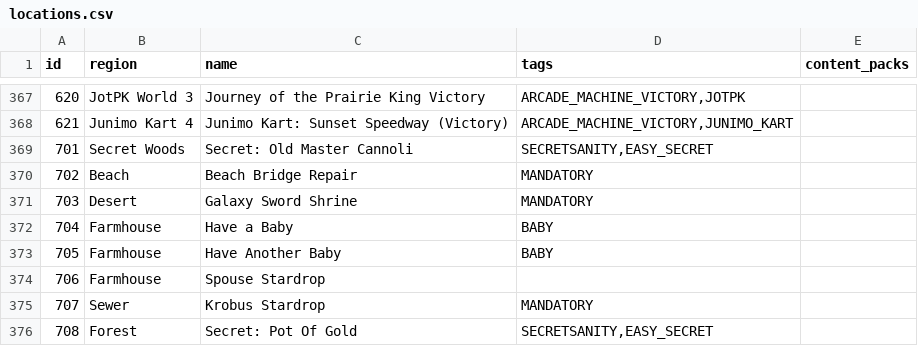
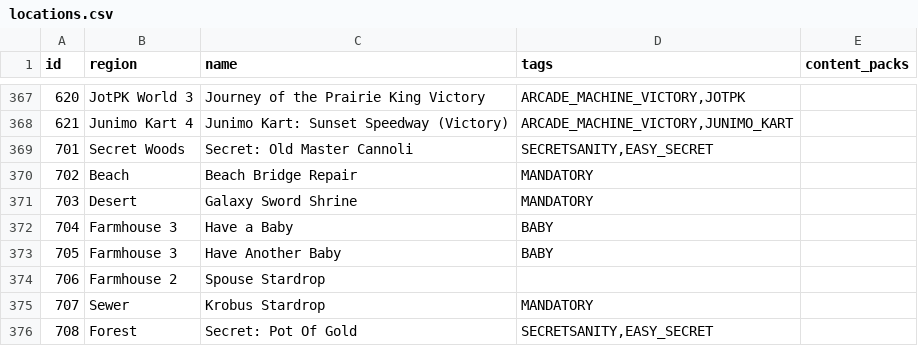
Before and after one commit to itepastra/Archipelago, a CSV file: worlds/stardew_valley/data/locations.csv, drawn as a sheet; only a part is shown, gaps mark what is left out.

Commit message:
split up farmhouse to help GER

```diff
--- a/worlds/stardew_valley/data/locations.csv
+++ b/worlds/stardew_valley/data/locations.csv
@@ -371,5 +371,5 @@ id,region,name,tags,content_packs
 703,Desert,Galaxy Sword Shrine,MANDATORY,
-704,Farmhouse,Have a Baby,BABY,
-705,Farmhouse,Have Another Baby,BABY,
-706,Farmhouse,Spouse Stardrop,,
+704,Farmhouse 3,Have a Baby,BABY,
+705,Farmhouse 3,Have Another Baby,BABY,
+706,Farmhouse 2,Spouse Stardrop,,
 707,Sewer,Krobus Stardrop,MANDATORY,
```
Also changed, not shown: 4 other files.
